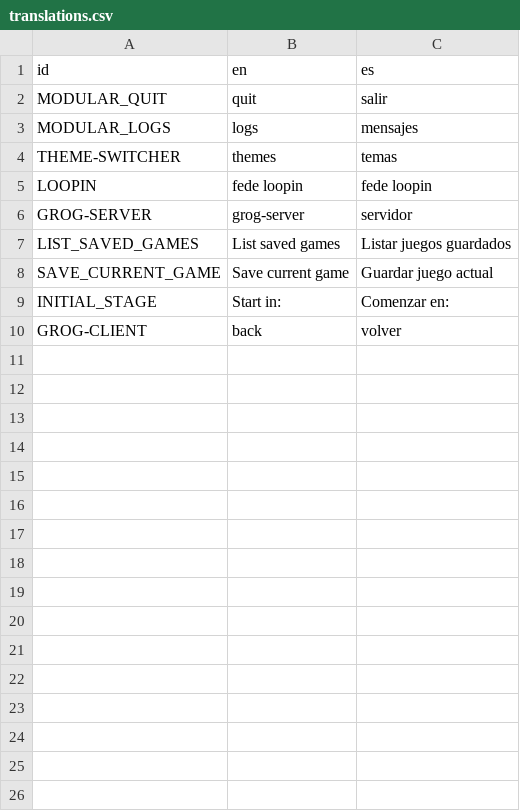
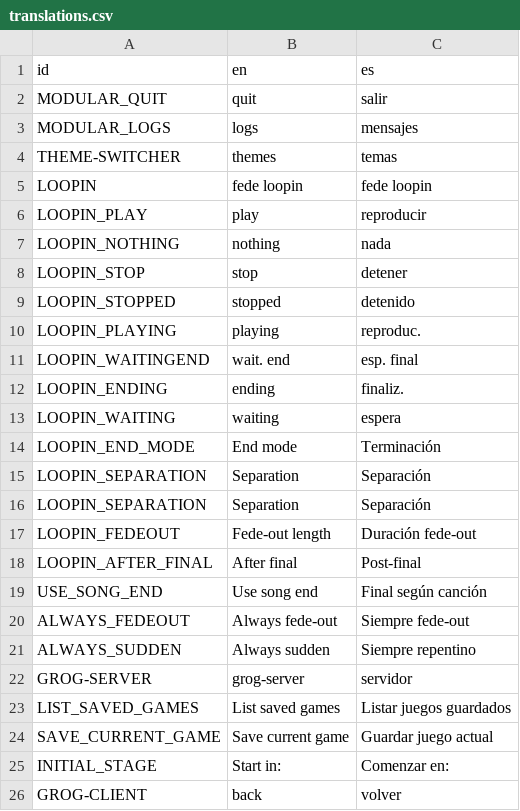
Before and after one commit to jluini/celda, a CSV file: device/translations.csv, drawn as a sheet.

Commit message:
Internacionalizo fede-loopin

```diff
--- a/device/translations.csv
+++ b/device/translations.csv
@@ -5,2 +5,18 @@ THEME-SWITCHER;themes;temas
 LOOPIN;fede loopin;fede loopin
+LOOPIN_PLAY;play;reproducir
+LOOPIN_NOTHING;nothing;nada
+LOOPIN_STOP;stop;detener
+LOOPIN_STOPPED;stopped;detenido
+LOOPIN_PLAYING;playing;reproduc.
+LOOPIN_WAITINGEND;wait. end;esp. final
+LOOPIN_ENDING;ending;finaliz.
+LOOPIN_WAITING;waiting;espera
+LOOPIN_END_MODE;End mode;Terminación
+LOOPIN_SEPARATION;Separation;Separación
+LOOPIN_SEPARATION;Separation;Separación
+LOOPIN_FEDEOUT;Fede-out length;Duración fede-out
+LOOPIN_AFTER_FINAL;After final;Post-final
+USE_SONG_END;Use song end;Final según canción
+ALWAYS_FEDEOUT;Always fede-out;Siempre fede-out
+ALWAYS_SUDDEN;Always sudden;Siempre repentino
 GROG-SERVER;grog-server;servidor
```
Also changed, not shown: 2 other files.
